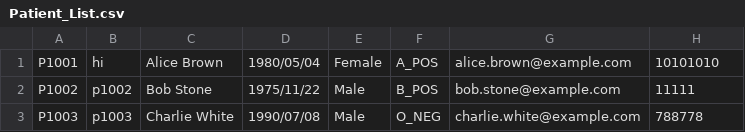
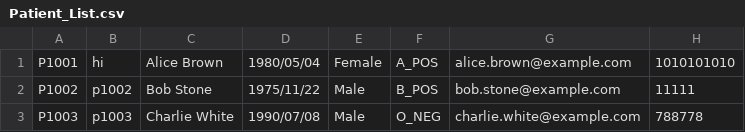
Before and after one commit to gladyswhm/SC2002_HMS_Project, a CSV file: SC2002 HMS Project/data/Patient_List.csv, drawn as a sheet.

Commit message:
update patient contact info and view appointment outcome records

```diff
--- a/SC2002 HMS Project/data/Patient_List.csv
+++ b/SC2002 HMS Project/data/Patient_List.csv
@@ -1,2 +1,2 @@
-P1001,hi,Alice Brown,1980/05/04, Female,A_POS,alice.brown@example.com,10101010
+P1001,hi,Alice Brown,1980/05/04, Female,A_POS,alice.brown@example.com,1010101010
 P1002,p1002,Bob Stone,1975/11/22, Male,B_POS,bob.stone@example.com,11111
```
Also changed, not shown: 5 other files.
